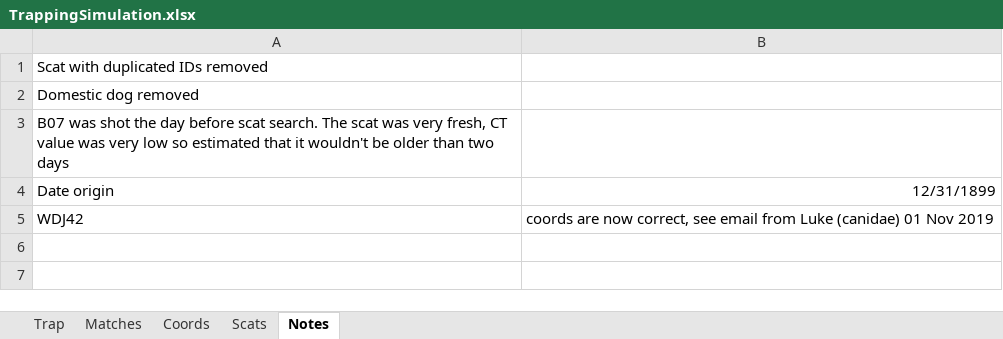
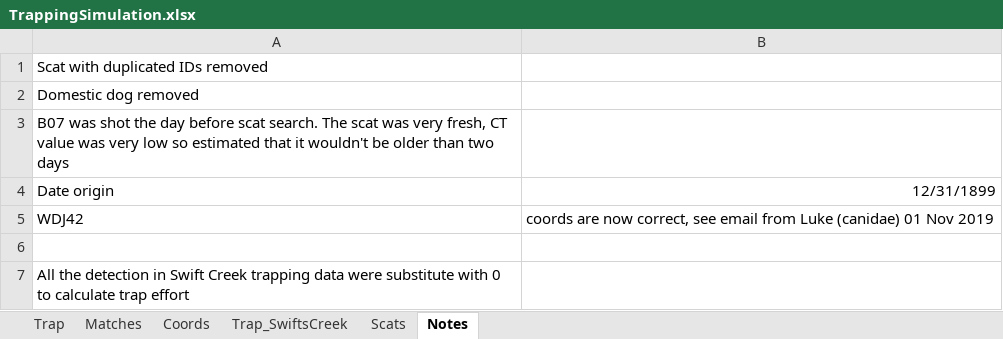
Before and after one commit to carlopacioni/WDTrappingAnalysis, an Excel workbook: Data/TrappingSimulation.xlsx, sheet Notes, drawn as a sheet; values as stored, in another font and other column widths than the file's, no borders; the diff names each change by its address in the sheet, - before the commit and + after, or states it on an @@ line.

Commit message:
Added trapping matrix for Swifts creek

```diff
--- a/Data/TrappingSimulation.xlsx (sheet Notes)
+++ b/Data/TrappingSimulation.xlsx (sheet Notes)
+sheet tab: Trap_SwiftsCreek
+row 6: (empty)
+row 7: All the detection in Swift Creek trapping data were substitute with 0 to calculate trap effort
```
